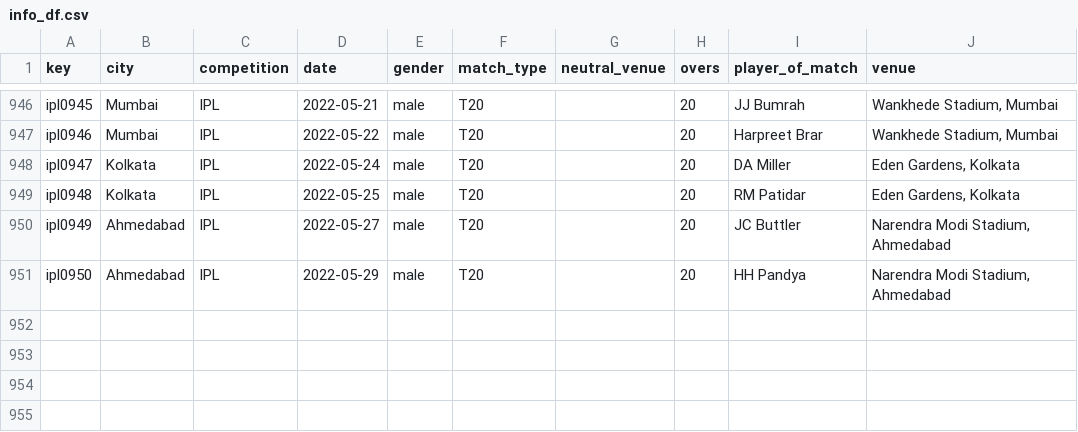
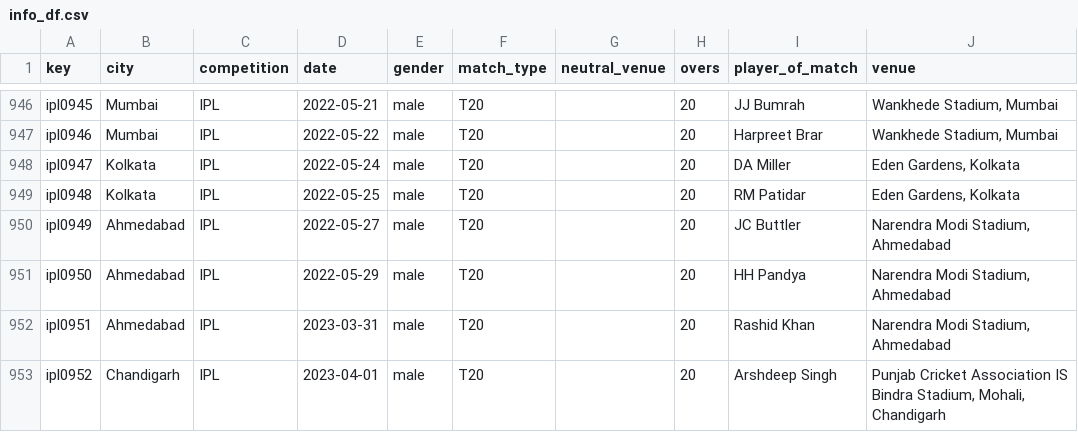
Before and after one commit to sawlachintan/cricket_data, a CSV file: ipl_data/info_df.csv, drawn as a sheet; only a part is shown, gaps mark what is left out.

```diff
--- a/ipl_data/info_df.csv
+++ b/ipl_data/info_df.csv
@@ -951 +951,3 @@ ipl0949,Ahmedabad,IPL,2022-05-27,male,T20,,20,JC Buttler,"Narendra Modi Stadium,
 ipl0950,Ahmedabad,IPL,2022-05-29,male,T20,,20,HH Pandya,"Narendra Modi Stadium, Ahmedabad"
+ipl0951,Ahmedabad,IPL,2023-03-31,male,T20,,20,Rashid Khan,"Narendra Modi Stadium, Ahmedabad"
+ipl0952,Chandigarh,IPL,2023-04-01,male,T20,,20,Arshdeep Singh,"Punjab Cricket Association IS Bindra Stadium, Mohali, Chandigarh"
```
Also changed, not shown: ipl_data/meta_df.csv, ipl_data/outcome_df.csv, 6 other files.
